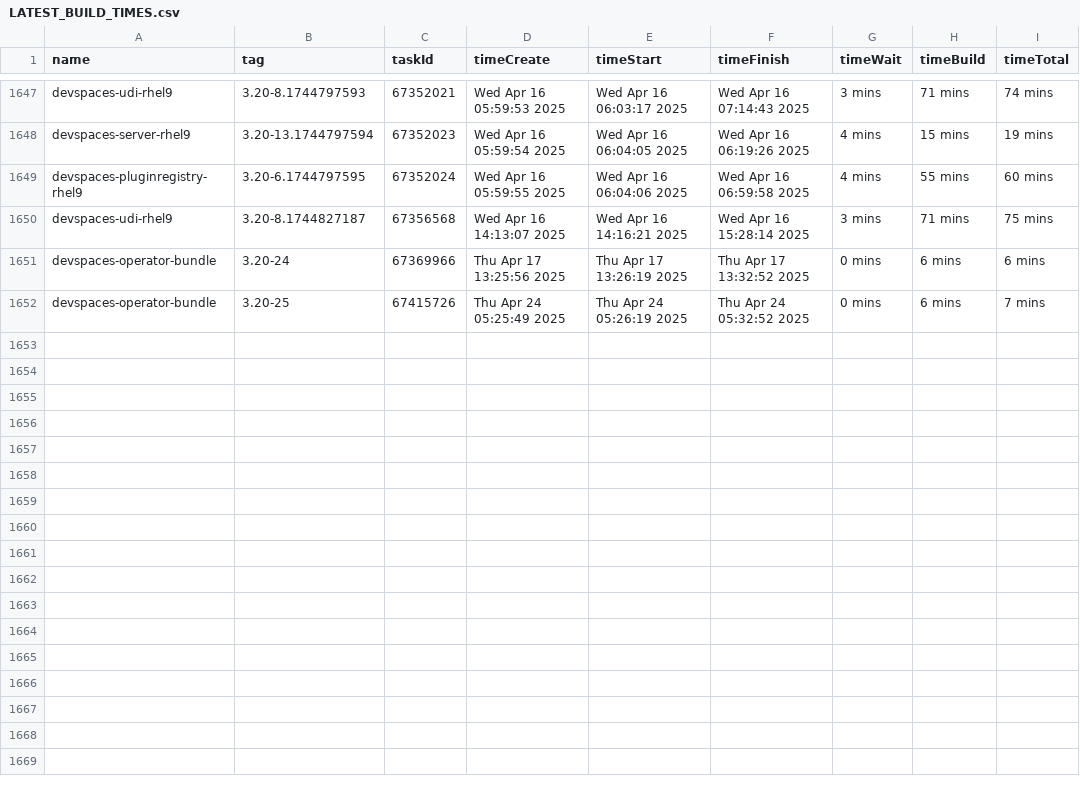
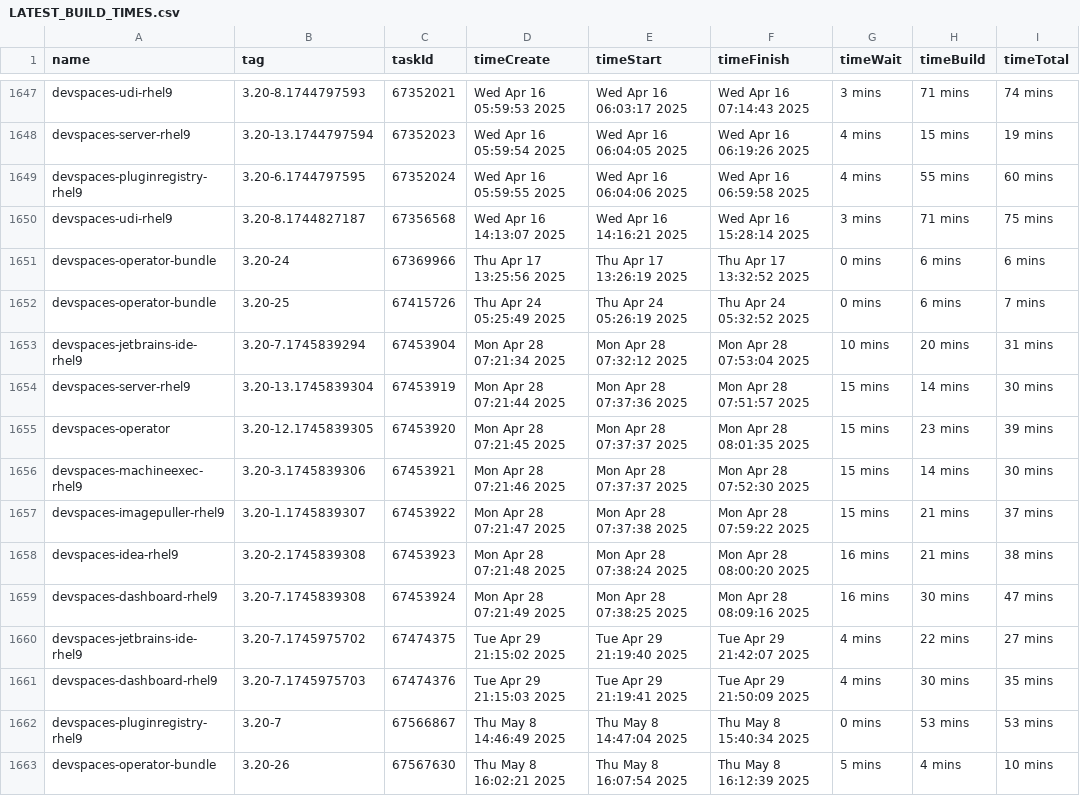
Before and after one commit to crw-qe/devspaces, a CSV file: dependencies/LATEST_BUILD_TIMES.csv, drawn as a sheet; only a part is shown, gaps mark what is left out; the diff names each change by its address in the sheet, - before the commit and + after, or states it on an @@ line.

Commit message:
chore: Update dependencies/LATEST_IMAGES, COMMITS, DIGESTS, INDEXES, BUILD_TIMES
Signed-off-by: devspacesbuild <devspacesbuild@redhat.com>

```diff
--- a/dependencies/LATEST_BUILD_TIMES.csv
+++ b/dependencies/LATEST_BUILD_TIMES.csv
+row 1653: devspaces-jetbrains-ide-rhel9 | 3.20-7.1745839294 | 67453904 | Mon Apr 28 07:21:34 2025 | Mon Apr 28 07:32:12 2025 | Mon Apr 28 07:53:04 2025 | 10 mins | 20 mins | 31 mins
+row 1654: devspaces-server-rhel9 | 3.20-13.1745839304 | 67453919 | Mon Apr 28 07:21:44 2025 | Mon Apr 28 07:37:36 2025 | Mon Apr 28 07:51:57 2025 | 15 mins | 14 mins | 30 mins
+row 1655: devspaces-operator | 3.20-12.1745839305 | 67453920 | Mon Apr 28 07:21:45 2025 | Mon Apr 28 07:37:37 2025 | Mon Apr 28 08:01:35 2025 | 15 mins | 23 mins | 39 mins
+row 1656: devspaces-machineexec-rhel9 | 3.20-3.1745839306 | 67453921 | Mon Apr 28 07:21:46 2025 | Mon Apr 28 07:37:37 2025 | Mon Apr 28 07:52:30 2025 | 15 mins | 14 mins | 30 mins
+row 1657: devspaces-imagepuller-rhel9 | 3.20-1.1745839307 | 67453922 | Mon Apr 28 07:21:47 2025 | Mon Apr 28 07:37:38 2025 | Mon Apr 28 07:59:22 2025 | 15 mins | 21 mins | 37 mins
+row 1658: devspaces-idea-rhel9 | 3.20-2.1745839308 | 67453923 | Mon Apr 28 07:21:48 2025 | Mon Apr 28 07:38:24 2025 | Mon Apr 28 08:00:20 2025 | 16 mins | 21 mins | 38 mins
+row 1659: devspaces-dashboard-rhel9 | 3.20-7.1745839308 | 67453924 | Mon Apr 28 07:21:49 2025 | Mon Apr 28 07:38:25 2025 | Mon Apr 28 08:09:16 2025 | 16 mins | 30 mins | 47 mins
+row 1660: devspaces-jetbrains-ide-rhel9 | 3.20-7.1745975702 | 67474375 | Tue Apr 29 21:15:02 2025 | Tue Apr 29 21:19:40 2025 | Tue Apr 29 21:42:07 2025 | 4 mins | 22 mins | 27 mins
+row 1661: devspaces-dashboard-rhel9 | 3.20-7.1745975703 | 67474376 | Tue Apr 29 21:15:03 2025 | Tue Apr 29 21:19:41 2025 | Tue Apr 29 21:50:09 2025 | 4 mins | 30 mins | 35 mins
+row 1662: devspaces-pluginregistry-rhel9 | 3.20-7 | 67566867 | Thu May 8 14:46:49 2025 | Thu May 8 14:47:04 2025 | Thu May 8 15:40:34 2025 | 0 mins | 53 mins | 53 mins
+row 1663: devspaces-operator-bundle | 3.20-26 | 67567630 | Thu May 8 16:02:21 2025 | Thu May 8 16:07:54 2025 | Thu May 8 16:12:39 2025 | 5 mins | 4 mins | 10 mins
```
Also changed, not shown: 6 other files.
